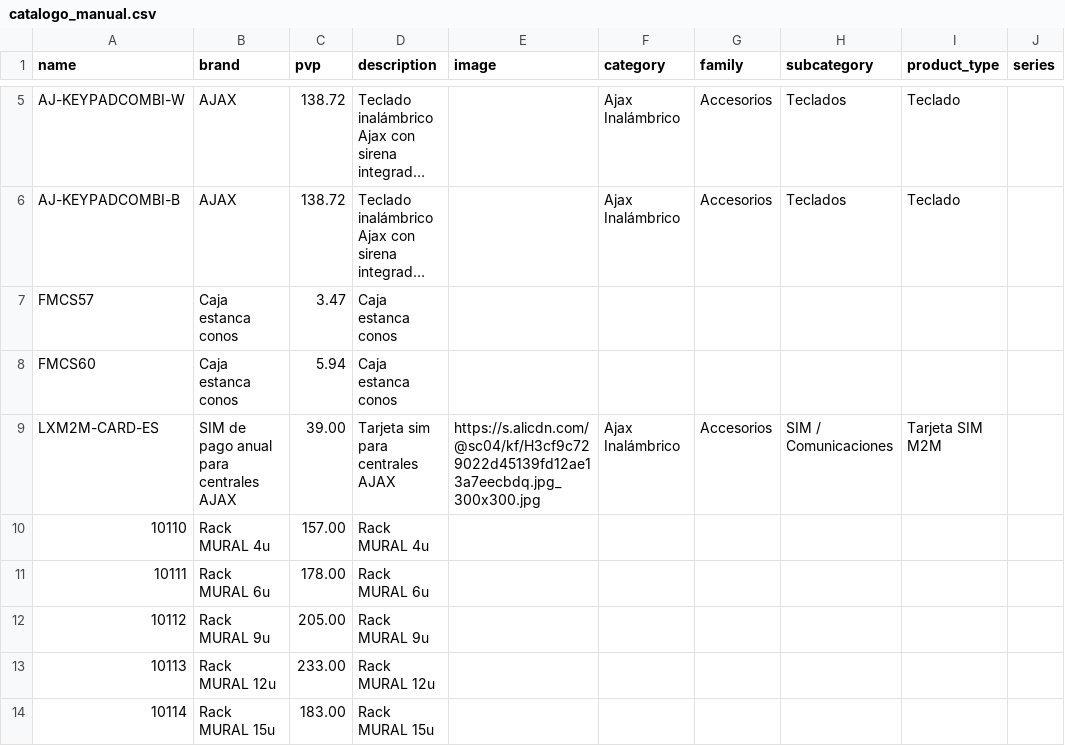
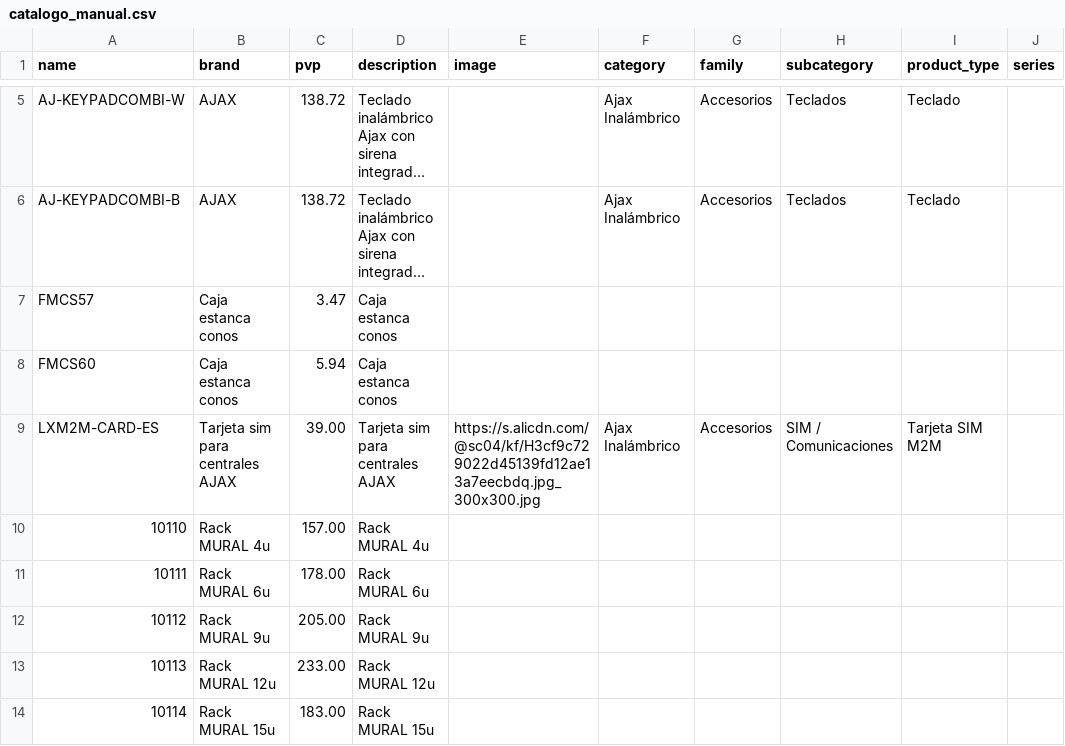
Before and after one commit to billyn25/hiperajax, a CSV file: catalogo_manual.csv, drawn as a sheet; only a part is shown, gaps mark what is left out; long unchanged cells end in …; the diff names each change by its address in the sheet, - before the commit and + after, or states it on an @@ line.

```diff
--- a/catalogo_manual.csv
+++ b/catalogo_manual.csv
-B9 (brand): SIM de pago anual para centrales AJAX
+B9 (brand): Tarjeta sim para centrales AJAX
```
Also changed, not shown: 1 other file.
